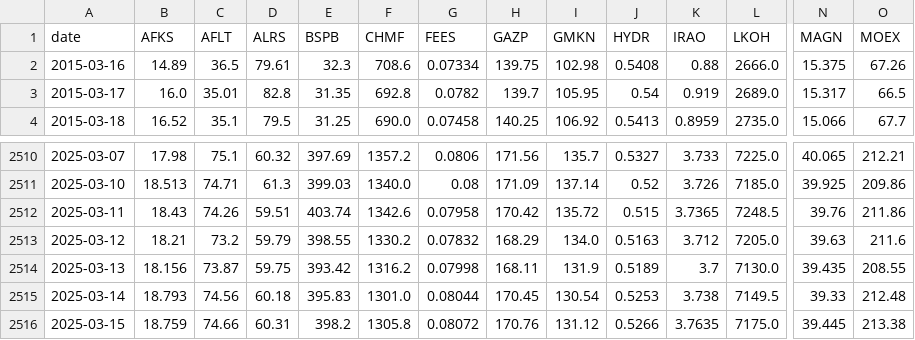
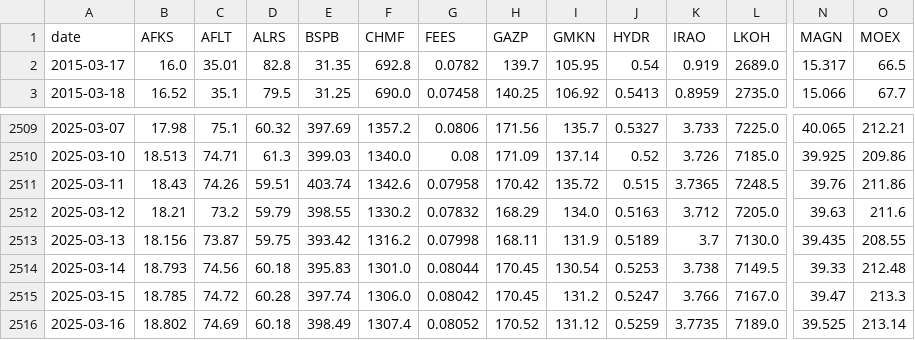
Before and after one commit to prog815/prog815.github.io, a CSV file: abscur2/contents/moex_closing_prices_rub.csv, drawn as a sheet; only a part is shown, gaps mark what is left out; removed rows and columns are numbered as before the commit, all else as after; rows hold the shown columns only; the diff covers the shown part only; the diff names each change by its address in the sheet, - before the commit and + after, or states it on an @@ line.

Commit message:
Добавление файла

```diff
--- a/abscur2/contents/moex_closing_prices_rub.csv
+++ b/abscur2/contents/moex_closing_prices_rub.csv
-row 2: 2015-03-16 | 14.89 | 36.5 | 79.61 | 32.3 | 708.6 | 0.07334 | 139.75 | 102.98 | 0.5408 | 0.88 | 2666.0 | 15.375 | 67.26
-B2515 (AFKS): 18.759
+B2515 (AFKS): 18.785
-C2515 (AFLT): 74.66
+C2515 (AFLT): 74.72
-D2515 (ALRS): 60.31
+D2515 (ALRS): 60.28
-E2515 (BSPB): 398.2
+E2515 (BSPB): 397.74
-F2515 (CHMF): 1305.8
+F2515 (CHMF): 1306.0
-G2515 (FEES): 0.08072
+G2515 (FEES): 0.08042
-H2515 (GAZP): 170.76
+H2515 (GAZP): 170.45
-I2515 (GMKN): 131.12
+I2515 (GMKN): 131.2
-J2515 (HYDR): 0.5266
+J2515 (HYDR): 0.5247
-K2515 (IRAO): 3.7635
+K2515 (IRAO): 3.766
-L2515 (LKOH): 7175.0
+L2515 (LKOH): 7167.0
-N2515 (MAGN): 39.445
+N2515 (MAGN): 39.47
-O2515 (MOEX): 213.38
+O2515 (MOEX): 213.3
+row 2516: 2025-03-16 | 18.802 | 74.69 | 60.18 | 398.49 | 1307.4 | 0.08052 | 170.52 | 131.12 | 0.5259 | 3.7735 | 7189.0 | 39.525 | 213.14
```
Also changed, not shown: 18 edited cells elsewhere in this file.
